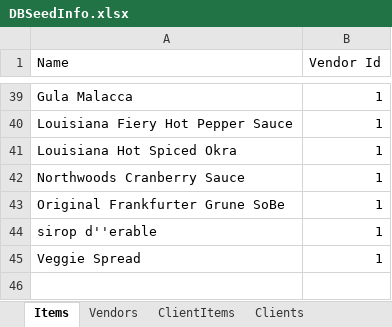
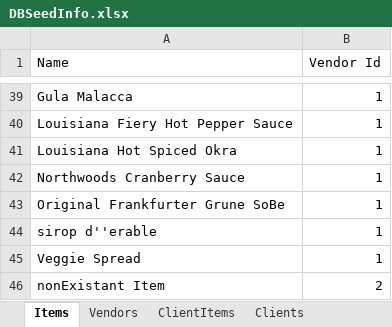
Before and after one commit to 210927-Reston-UiPath/Rymarz_N-p1, an Excel workbook: DBSeedInfo.xlsx, sheet Items, drawn as a sheet; only a part is shown, gaps mark what is left out; values as stored, in another font and other column widths than the file's, no borders; the diff names each change by its address in the sheet, - before the commit and + after, or states it on an @@ line.

```diff
--- a/DBSeedInfo.xlsx (sheet Items)
+++ b/DBSeedInfo.xlsx (sheet Items)
+row 46: nonExistant Item | 2
```
Also changed, not shown: sheet ClientItems, 16 other files.
